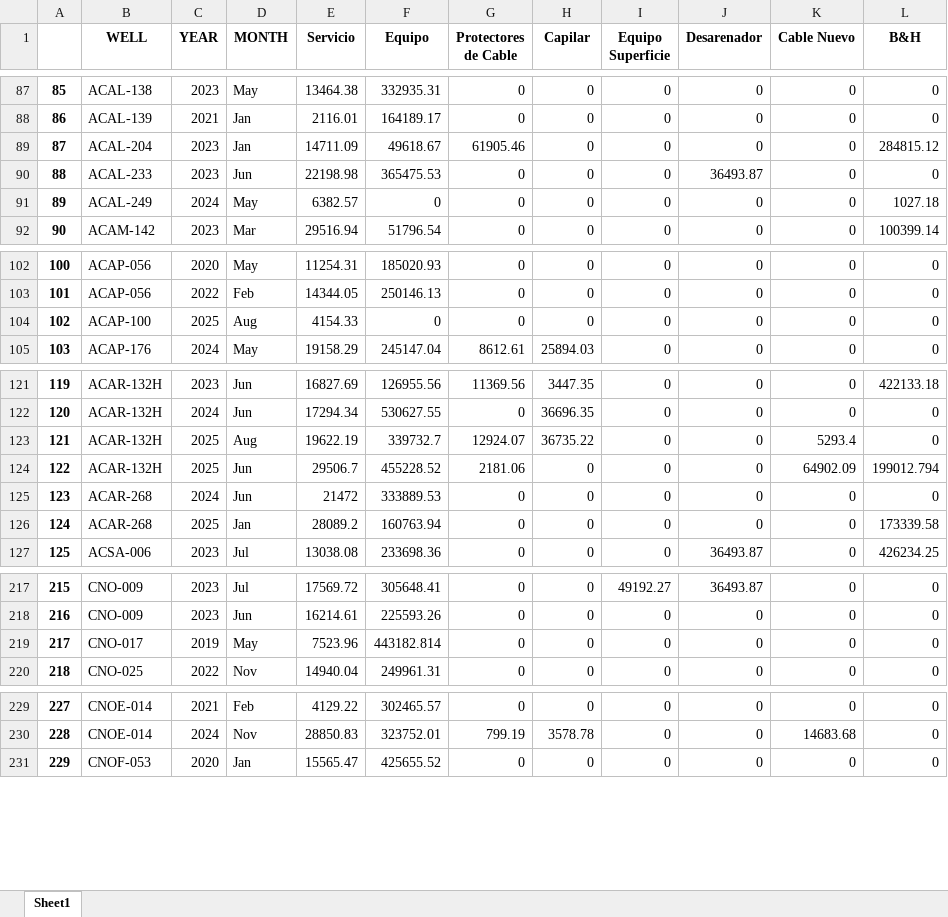
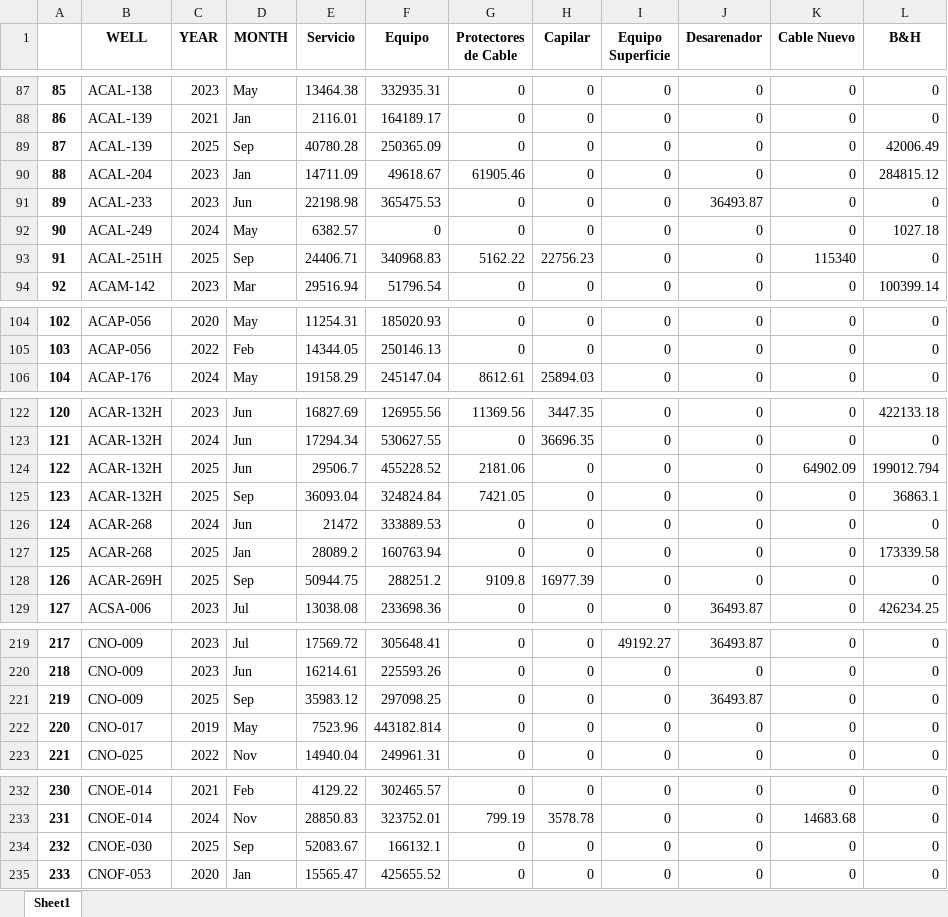
Before and after one commit to FranCumbal/BudgetToolBK, an Excel workbook: summary/als/grouped_budget.xlsx, sheet Sheet1, drawn as a sheet; only a part is shown, gaps mark what is left out; values as stored, in another font and other column widths than the file's, no borders; removed rows and columns are numbered as before the commit, all else as after; the diff covers the shown part only; the diff names each change by its address in the sheet, - before the commit and + after, or states it on an @@ line.

```diff
--- a/summary/als/grouped_budget.xlsx (sheet Sheet1)
+++ b/summary/als/grouped_budget.xlsx (sheet Sheet1)
+row 89: 87 | ACAL-139 | 2025 | Sep | 40780.28 | 250365.09 | 0 | 0 | 0 | 0 | 0 | 42006.49
@@ column A renumbered from row 90 down @@
+row 93: 91 | ACAL-251H | 2025 | Sep | 24406.71 | 340968.83 | 5162.22 | 22756.23 | 0 | 0 | 115340 | 0
-row 104: 102 | ACAP-100 | 2025 | Aug | 4154.33 | 0 | 0 | 0 | 0 | 0 | 0 | 0
-row 123: 121 | ACAR-132H | 2025 | Aug | 19622.19 | 339732.7 | 12924.07 | 36735.22 | 0 | 0 | 5293.4 | 0
+row 125: 123 | ACAR-132H | 2025 | Sep | 36093.04 | 324824.84 | 7421.05 | 0 | 0 | 0 | 0 | 36863.1
+row 128: 126 | ACAR-269H | 2025 | Sep | 50944.75 | 288251.2 | 9109.8 | 16977.39 | 0 | 0 | 0 | 0
+row 221: 219 | CNO-009 | 2025 | Sep | 35983.12 | 297098.25 | 0 | 0 | 0 | 36493.87 | 0 | 0
+row 234: 232 | CNOE-030 | 2025 | Sep | 52083.67 | 166132.1 | 0 | 0 | 0 | 0 | 0 | 0
```
Also changed, not shown: 3 edited cells elsewhere in this sheet, als-salida.xlsx, summary/als/deviations.xlsx, 4 other files.
